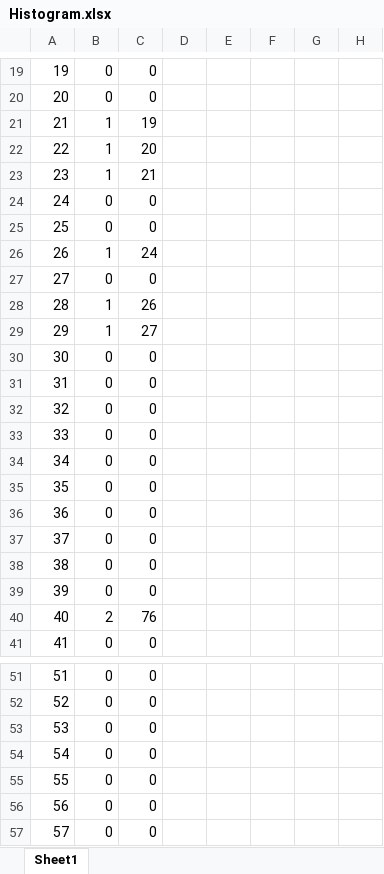
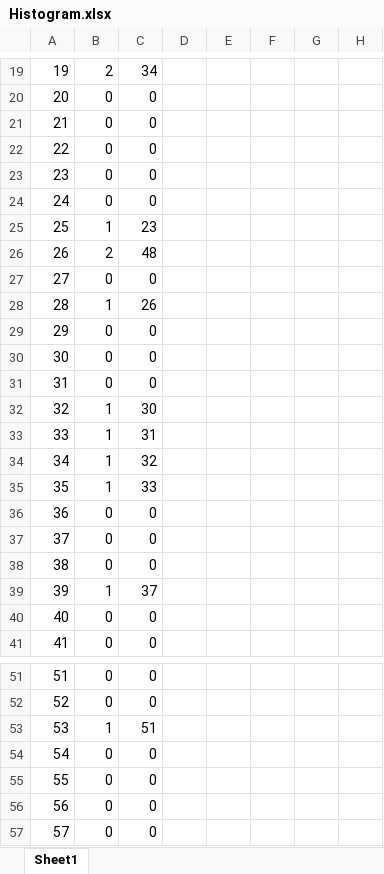
Before and after one commit to MuhammadShamaas1997/Projects, an Excel workbook: Computer Science/PYAUTOGUI/Histogram.xlsx, sheet Sheet1, drawn as a sheet; only a part is shown, gaps mark what is left out; values as stored, in another font and other column widths than the file's, no borders; charts and pictures not drawn; the diff covers the shown part only; the diff names each change by its address in the sheet, - before the commit and + after, or states it on an @@ line.

Commit message:
V1

```diff
--- a/Computer Science/PYAUTOGUI/Histogram.xlsx (sheet Sheet1)
+++ b/Computer Science/PYAUTOGUI/Histogram.xlsx (sheet Sheet1)
-B19: 0
+B19: 2
-C19: 0
+C19: 34
-B21:B23: 1
+B21:B23: 0
-C21: 19
+C21: 0
-C22: 20
+C22: 0
-C23: 21
+C23: 0
-B25: 0
+B25: 1
-C25: 0
+C25: 23
-B26: 1
+B26: 2
-C26: 24
+C26: 48
-B29: 1
+B29: 0
-C29: 27
+C29: 0
-B32:B35: 0
+B32:B35: 1
-C32: 0
+C32: 30
-C33: 0
+C33: 31
-C34: 0
+C34: 32
-C35: 0
+C35: 33
-B39: 0
+B39: 1
-C39: 0
+C39: 37
-B40: 2
+B40: 0
-C40: 76
+C40: 0
-B53: 0
+B53: 1
-C53: 0
+C53: 51
```
Also changed, not shown: 55 edited cells elsewhere in this sheet, charts or pictures.
